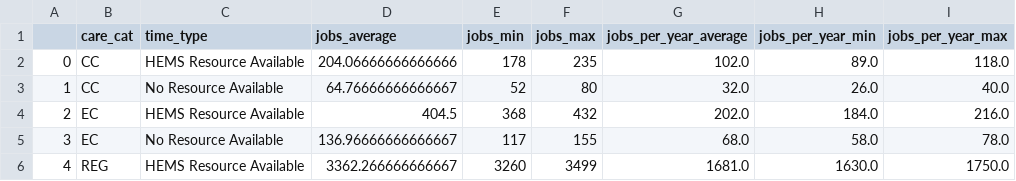
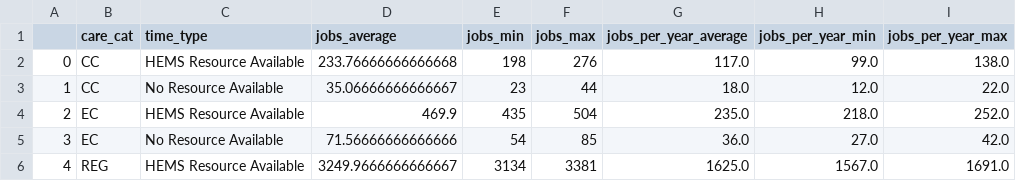
Before and after one commit to RichardPilbery/DAA_DES, a CSV file: historical_data/calculated/SIM_hist_params_missed_jobs_care_cat_summary.csv, drawn as a sheet; only a part is shown; the diff covers the shown part only.

```diff
--- a/historical_data/calculated/SIM_hist_params_missed_jobs_care_cat_summary.csv
+++ b/historical_data/calculated/SIM_hist_params_missed_jobs_care_cat_summary.csv
@@ -1,6 +1,6 @@
 ,care_cat,time_type,jobs_average,jobs_min,jobs_max,jobs_per_year_average,jobs_per_year_min,jobs_per_year_max
-0,CC,HEMS Resource Available,204.06666666666666,178,235,102.0,89.0,118.0
-1,CC,No Resource Available,64.76666666666667,52,80,32.0,26.0,40.0
-2,EC,HEMS Resource Available,404.5,368,432,202.0,184.0,216.0
-3,EC,No Resource Available,136.96666666666667,117,155,68.0,58.0,78.0
-4,REG,HEMS Resource Available,3362.266666666667,3260,3499,1681.0,1630.0,1750.0
+0,CC,HEMS Resource Available,233.76666666666668,198,276,117.0,99.0,138.0
+1,CC,No Resource Available,35.06666666666667,23,44,18.0,12.0,22.0
+2,EC,HEMS Resource Available,469.9,435,504,235.0,218.0,252.0
+3,EC,No Resource Available,71.56666666666666,54,85,36.0,27.0,42.0
+4,REG,HEMS Resource Available,3249.9666666666667,3134,3381,1625.0,1567.0,1691.0
```
Also changed, not shown: 17 edited cells elsewhere in this file, historical_data/calculated/SIM_hist_params_missed_jobs_care_cat_breakdown.csv, 4 other files.
